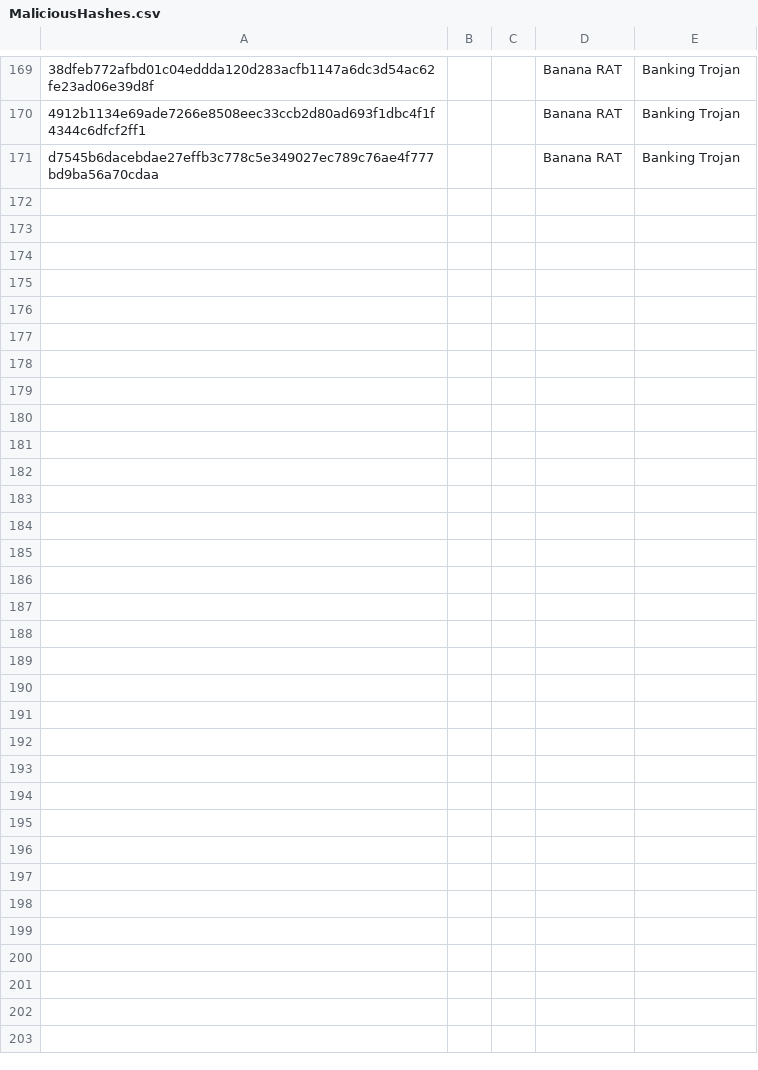
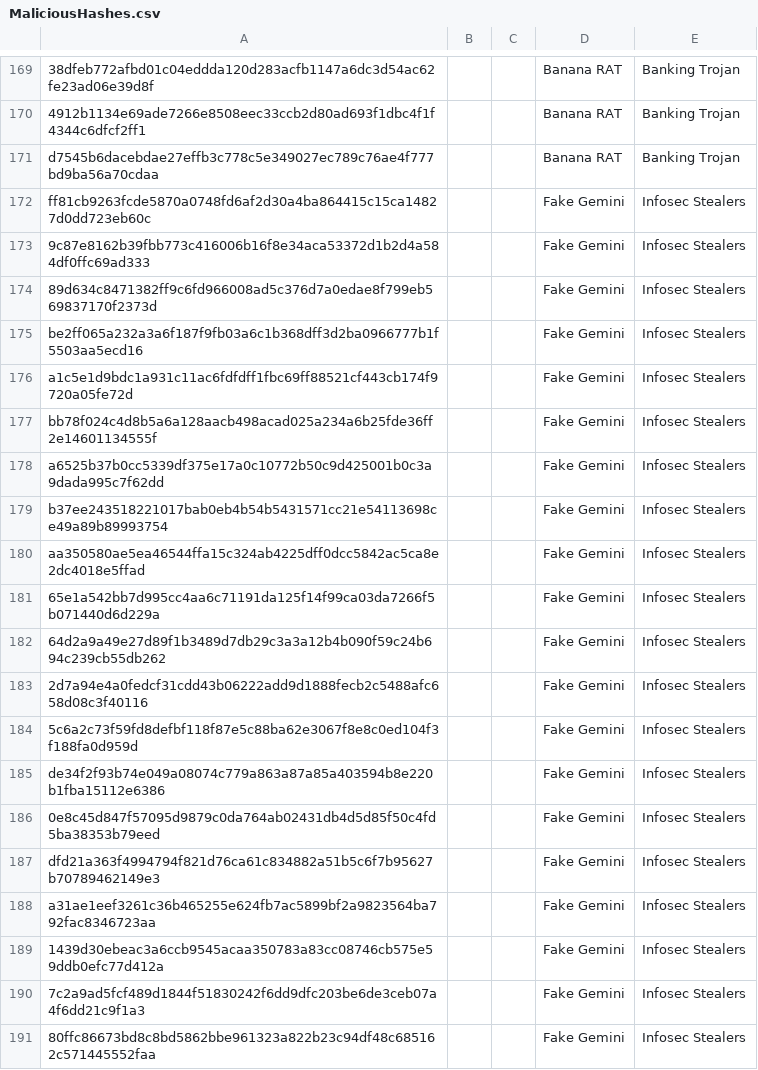
Before and after one commit to TimononBlueMoon/IOC-s, a CSV file: MaliciousHashes.csv, drawn as a sheet; only a part is shown, gaps mark what is left out; the diff covers the shown part only; the diff names each change by its address in the sheet, - before the commit and + after, or states it on an @@ line.

Commit message:
Update MaliciousHashes.csv

```diff
--- a/MaliciousHashes.csv
+++ b/MaliciousHashes.csv
+row 172: ff81cb9263fcde5870a0748fd6af2d30a4ba864415c15ca14827d0dd723eb60c |  |  | Fake Gemini | Infosec Stealers
+row 173: 9c87e8162b39fbb773c416006b16f8e34aca53372d1b2d4a584df0ffc69ad333 |  |  | Fake Gemini | Infosec Stealers
+row 174: 89d634c8471382ff9c6fd966008ad5c376d7a0edae8f799eb569837170f2373d |  |  | Fake Gemini | Infosec Stealers
+row 175: be2ff065a232a3a6f187f9fb03a6c1b368dff3d2ba0966777b1f5503aa5ecd16 |  |  | Fake Gemini | Infosec Stealers
+row 176: a1c5e1d9bdc1a931c11ac6fdfdff1fbc69ff88521cf443cb174f9720a05fe72d |  |  | Fake Gemini | Infosec Stealers
+row 177: bb78f024c4d8b5a6a128aacb498acad025a234a6b25fde36ff2e14601134555f |  |  | Fake Gemini | Infosec Stealers
+row 178: a6525b37b0cc5339df375e17a0c10772b50c9d425001b0c3a9dada995c7f62dd |  |  | Fake Gemini | Infosec Stealers
+row 179: b37ee243518221017bab0eb4b54b5431571cc21e54113698ce49a89b89993754 |  |  | Fake Gemini | Infosec Stealers
+row 180: aa350580ae5ea46544ffa15c324ab4225dff0dcc5842ac5ca8e2dc4018e5ffad |  |  | Fake Gemini | Infosec Stealers
+row 181: 65e1a542bb7d995cc4aa6c71191da125f14f99ca03da7266f5b071440d6d229a |  |  | Fake Gemini | Infosec Stealers
+row 182: 64d2a9a49e27d89f1b3489d7db29c3a3a12b4b090f59c24b694c239cb55db262 |  |  | Fake Gemini | Infosec Stealers
+row 183: 2d7a94e4a0fedcf31cdd43b06222add9d1888fecb2c5488afc658d08c3f40116 |  |  | Fake Gemini | Infosec Stealers
+row 184: 5c6a2c73f59fd8defbf118f87e5c88ba62e3067f8e8c0ed104f3f188fa0d959d |  |  | Fake Gemini | Infosec Stealers
+row 185: de34f2f93b74e049a08074c779a863a87a85a403594b8e220b1fba15112e6386 |  |  | Fake Gemini | Infosec Stealers
+row 186: 0e8c45d847f57095d9879c0da764ab02431db4d5d85f50c4fd5ba38353b79eed |  |  | Fake Gemini | Infosec Stealers
+row 187: dfd21a363f4994794f821d76ca61c834882a51b5c6f7b95627b70789462149e3 |  |  | Fake Gemini | Infosec Stealers
+row 188: a31ae1eef3261c36b465255e624fb7ac5899bf2a9823564ba792fac8346723aa |  |  | Fake Gemini | Infosec Stealers
+row 189: 1439d30ebeac3a6ccb9545acaa350783a83cc08746cb575e59ddb0efc77d412a |  |  | Fake Gemini | Infosec Stealers
+row 190: 7c2a9ad5fcf489d1844f51830242f6dd9dfc203be6de3ceb07a4f6dd21c9f1a3 |  |  | Fake Gemini | Infosec Stealers
+row 191: 80ffc86673bd8c8bd5862bbe961323a822b23c94df48c685162c571445552faa |  |  | Fake Gemini | Infosec Stealers
```
Also changed, not shown: 9 added rows elsewhere in this file.
